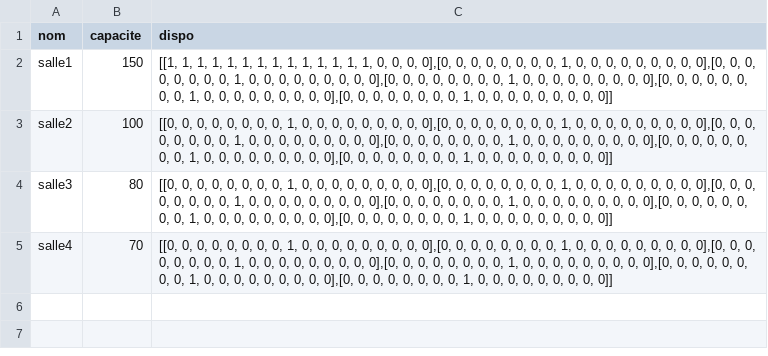
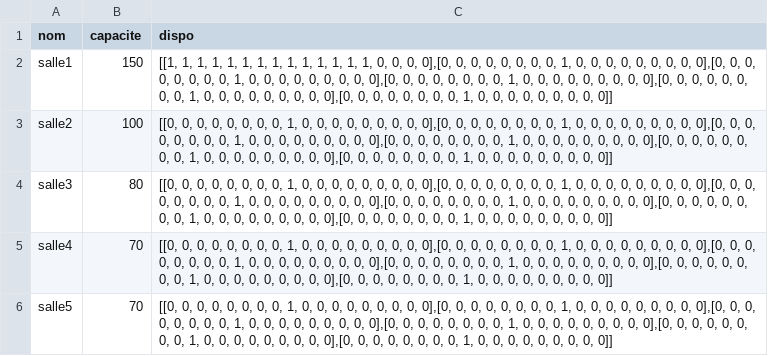
Before and after one commit to ValentinLaTortue/Projet-Planning-, a CSV file: Salles.csv, drawn as a sheet.

Commit message:
Update Salles.csv

```diff
--- a/Salles.csv
+++ b/Salles.csv
@@ -5 +5,2 @@ salle3,80,"[[0, 0, 0, 0, 0, 0, 0, 0, 1, 0, 0, 0, 0, 0, 0, 0, 0, 0],[0, 0, 0, 0,
 salle4,70,"[[0, 0, 0, 0, 0, 0, 0, 0, 1, 0, 0, 0, 0, 0, 0, 0, 0, 0],[0, 0, 0, 0, 0, 0, 0, 0, 1, 0, 0, 0, 0, 0, 0, 0, 0, 0],[0, 0, 0, 0, 0, 0, 0, 0, 1, 0, 0, 0, 0, 0, 0, 0, 0, 0],[0, 0, 0, 0, 0, 0, 0, 0, 1, 0, 0, 0, 0, 0, 0, 0, 0, 0],[0, 0, 0, 0, 0, 0, 0, 0, 1, 0, 0, 0, 0, 0, 0, 0, 0, 0],[0, 0, 0, 0, 0, 0, 0, 0, 1, 0, 0, 0, 0, 0, 0, 0, 0, 0]]"
+salle5,70,"[[0, 0, 0, 0, 0, 0, 0, 0, 1, 0, 0, 0, 0, 0, 0, 0, 0, 0],[0, 0, 0, 0, 0, 0, 0, 0, 1, 0, 0, 0, 0, 0, 0, 0, 0, 0],[0, 0, 0, 0, 0, 0, 0, 0, 1, 0, 0, 0, 0, 0, 0, 0, 0, 0],[0, 0, 0, 0, 0, 0, 0, 0, 1, 0, 0, 0, 0, 0, 0, 0, 0, 0],[0, 0, 0, 0, 0, 0, 0, 0, 1, 0, 0, 0, 0, 0, 0, 0, 0, 0],[0, 0, 0, 0, 0, 0, 0, 0, 1, 0, 0, 0, 0, 0, 0, 0, 0, 0]]"
```
